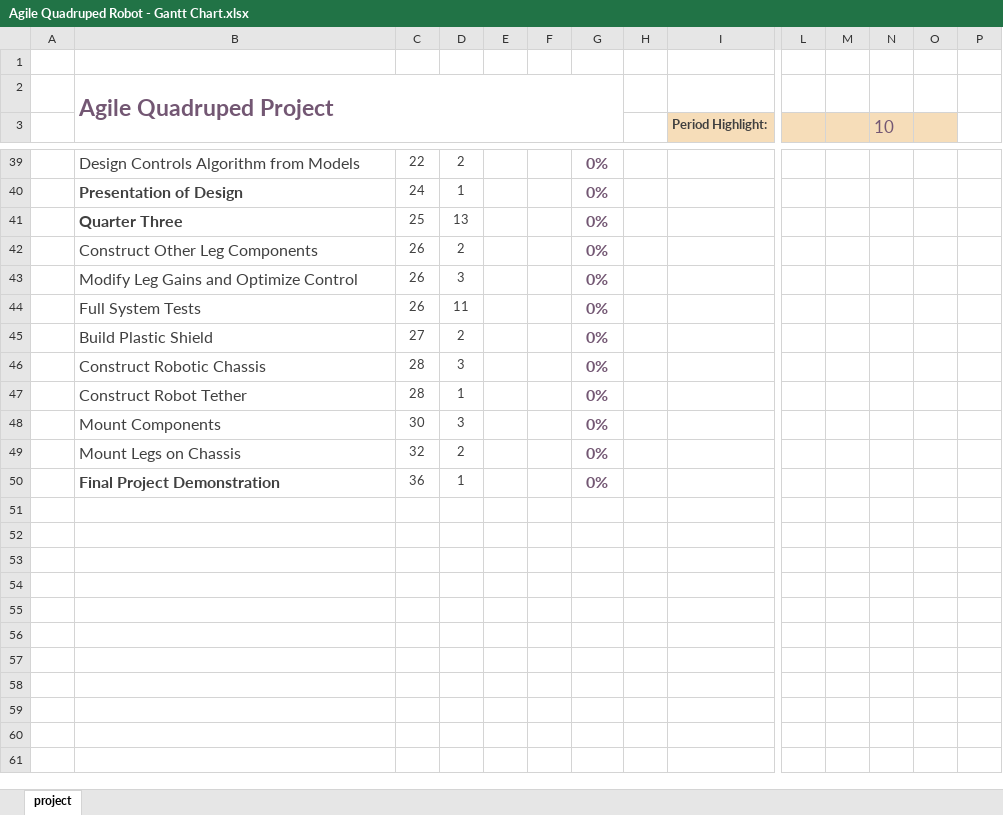
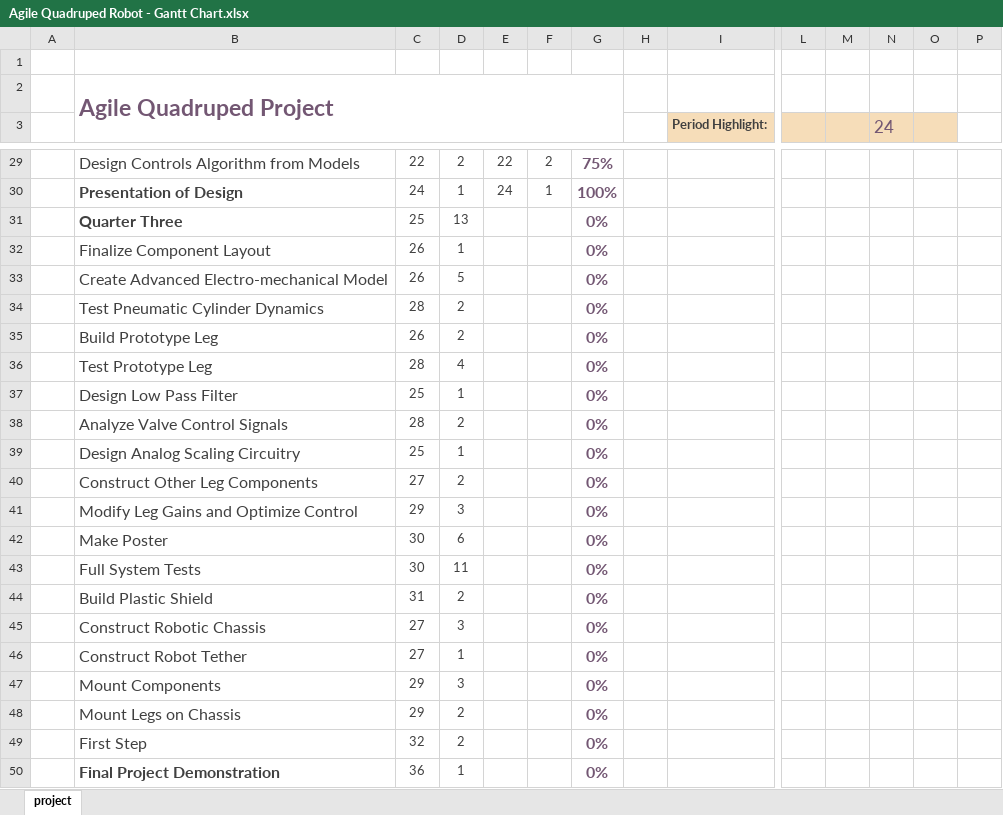
Before and after one commit to Logiant/AgileRoboticControls, an Excel workbook: Documentation/Gantt chart/Agile Quadruped Robot - Gantt Chart.xlsx, sheet project, drawn as a sheet; only a part is shown, gaps mark what is left out; values as stored, in another font and other column widths than the file's, no borders; charts and pictures and conditional formats not drawn; addresses are those after the commit; rows hold the shown columns only; the diff covers the shown part only; the diff names each change by its address in the sheet, - before the commit and + after, or states it on an @@ line.

```diff
--- a/Documentation/Gantt chart/Agile Quadruped Robot - Gantt Chart.xlsx (sheet project)
+++ b/Documentation/Gantt chart/Agile Quadruped Robot - Gantt Chart.xlsx (sheet project)
-N3: 10
+N3: 24
-E29: (empty)
+E29: 22
-F29: (empty)
+F29: 2
-G29: 0%
+G29: 75%
-E30: (empty)
+E30: 24
-F30: (empty)
+F30: 1
-G30: 0%
+G30: 100%
+row 32:  | Finalize Component Layout | 26 | 1 |  |  | 0%
+row 33:  | Create Advanced Electro-mechanical Model | 26 | 5 |  |  | 0%
+row 34:  | Test Pneumatic Cylinder Dynamics | 28 | 2 |  |  | 0%
+row 35:  | Build Prototype Leg | 26 | 2 |  |  | 0%
+row 36:  | Test Prototype Leg | 28 | 4 |  |  | 0%
+row 37:  | Design Low Pass Filter | 25 | 1 |  |  | 0%
+row 38:  | Analyze Valve Control Signals | 28 | 2 |  |  | 0%
+row 39:  | Design Analog Scaling Circuitry | 25 | 1 |  |  | 0%
-C40: 26
+C40: 27
-C41: 26
+C41: 29
+row 42:  | Make Poster | 30 | 6 |  |  | 0%
-C43: 26
+C43: 30
-C44: 27
+C44: 31
-C45:C46: 28
+C45:C46: 27
-C47: 30
+C47: 29
-C48: 32
+C48: 29
+row 49:  | First Step | 32 | 2 |  |  | 0%
```
Also changed, not shown: 3 added rows, 13 removed rows and 21 edited cells elsewhere in this sheet.
